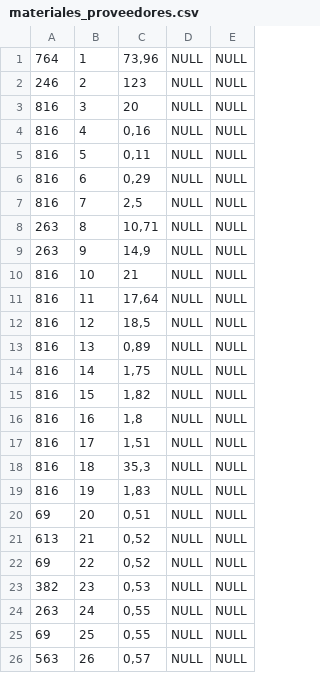
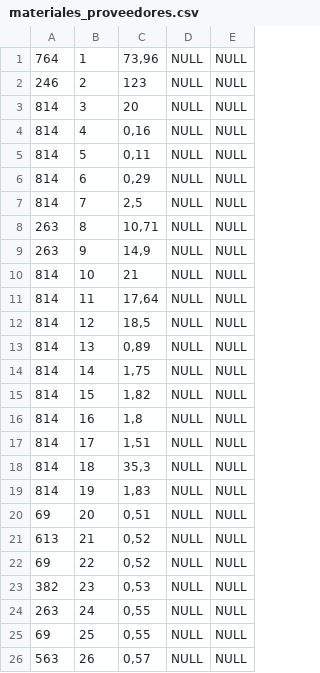
Before and after one commit to priverop/RetailManager, a CSV file: database/materiales_proveedores.csv, drawn as a sheet; only a part is shown; the diff covers the shown part only.

```diff
--- a/database/materiales_proveedores.csv
+++ b/database/materiales_proveedores.csv
@@ -2,19 +2,19 @@
 246;2;123;NULL;NULL
-816;3;20;NULL;NULL
-816;4;0,16;NULL;NULL
-816;5;0,11;NULL;NULL
-816;6;0,29;NULL;NULL
-816;7;2,5;NULL;NULL
+814;3;20;NULL;NULL
+814;4;0,16;NULL;NULL
+814;5;0,11;NULL;NULL
+814;6;0,29;NULL;NULL
+814;7;2,5;NULL;NULL
 263;8;10,71;NULL;NULL
 263;9;14,9;NULL;NULL
-816;10;21;NULL;NULL
-816;11;17,64;NULL;NULL
-816;12;18,5;NULL;NULL
-816;13;0,89;NULL;NULL
-816;14;1,75;NULL;NULL
-816;15;1,82;NULL;NULL
-816;16;1,8;NULL;NULL
-816;17;1,51;NULL;NULL
-816;18;35,3;NULL;NULL
-816;19;1,83;NULL;NULL
+814;10;21;NULL;NULL
+814;11;17,64;NULL;NULL
+814;12;18,5;NULL;NULL
+814;13;0,89;NULL;NULL
+814;14;1,75;NULL;NULL
+814;15;1,82;NULL;NULL
+814;16;1,8;NULL;NULL
+814;17;1,51;NULL;NULL
+814;18;35,3;NULL;NULL
+814;19;1,83;NULL;NULL
 69;20;0,51;NULL;NULL
```
Also changed, not shown: 41 edited cells elsewhere in this file, database/materiales.csv, 1 other file.
